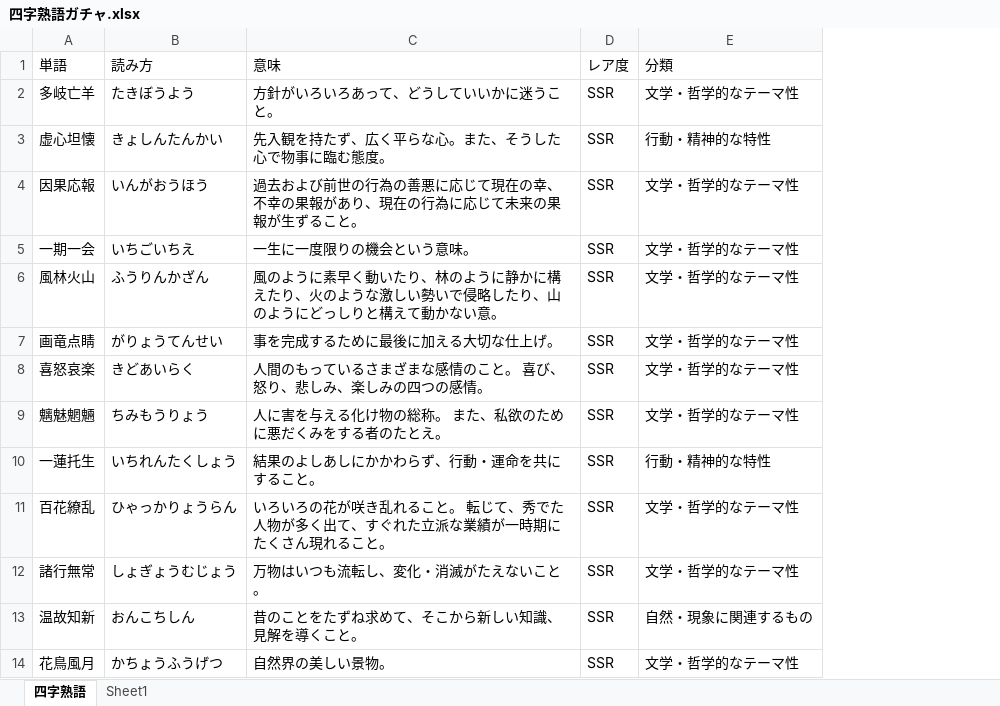
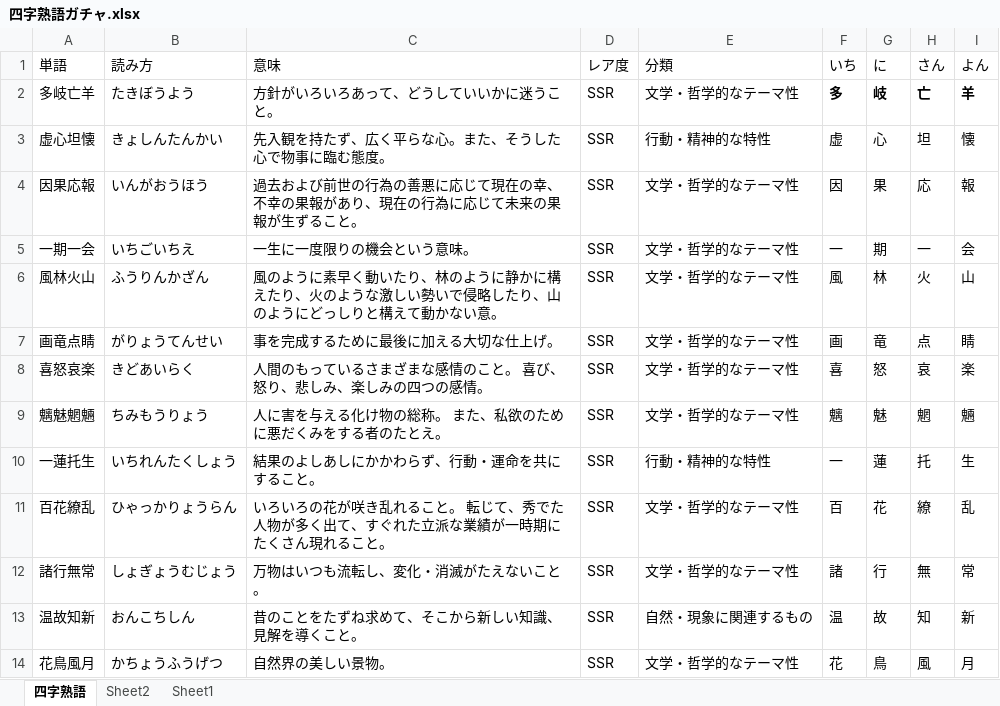
Before and after one commit to TamaiKoyomi/iii, an Excel workbook: 四字熟語ガチャ.xlsx, sheet 四字熟語, drawn as a sheet; only a part is shown; values as stored, in another font and other column widths than the file's, no borders; the diff names each change by its address in the sheet, - before the commit and + after, or states it on an @@ line.

Commit message:
あｓｄｆ

```diff
--- a/四字熟語ガチャ.xlsx (sheet 四字熟語)
+++ b/四字熟語ガチャ.xlsx (sheet 四字熟語)
+sheet tab: Sheet2
+column F (いち), rows 2-14: 多 | 虚 | 因 | 一 | 風 | 画 | 喜 | 魑 | 一 | 百 | 諸 | 温 | 花
+column G (に), rows 2-14: 岐 | 心 | 果 | 期 | 林 | 竜 | 怒 | 魅 | 蓮 | 花 | 行 | 故 | 鳥
+column H (さん), rows 2-14: 亡 | 坦 | 応 | 一 | 火 | 点 | 哀 | 魍 | 托 | 繚 | 無 | 知 | 風
+column I (よん), rows 2-14: 羊 | 懐 | 報 | 会 | 山 | 睛 | 楽 | 魎 | 生 | 乱 | 常 | 新 | 月
```
